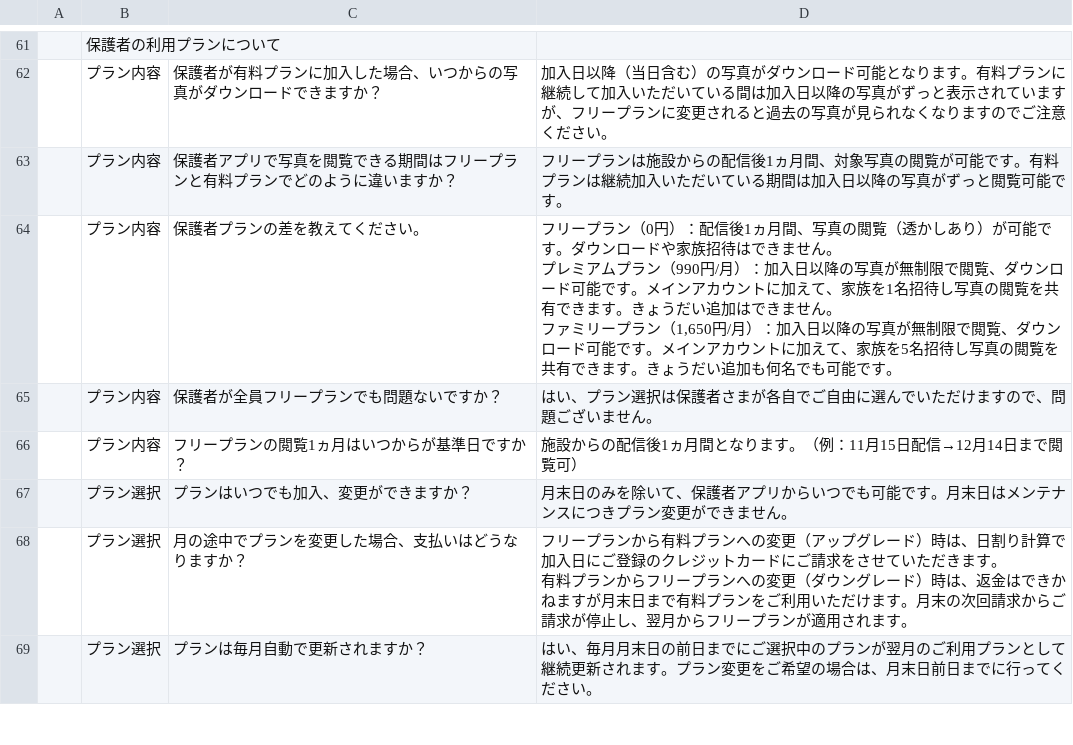
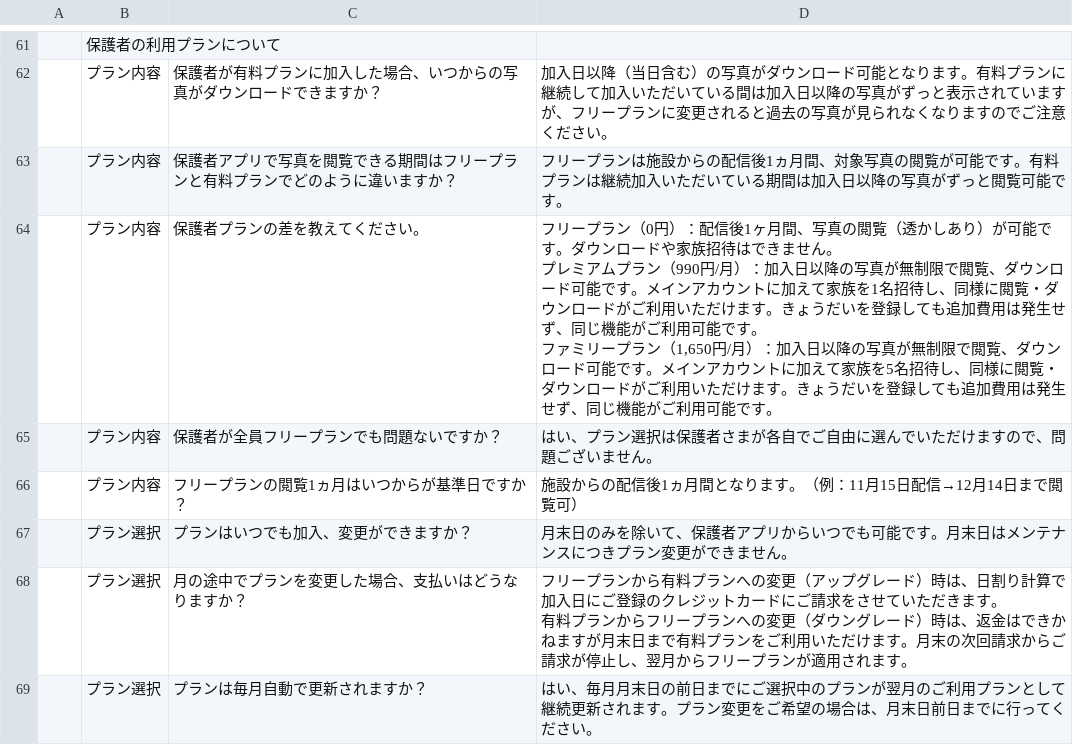
Before and after one commit to kirirom-digital/irodoki_support_content, a CSV file: faq.csv, drawn as a sheet; only a part is shown, gaps mark what is left out.

```diff
--- a/faq.csv
+++ b/faq.csv
@@ -89,5 +89,5 @@
 ,プラン内容,保護者アプリで写真を閲覧できる期間はフリープランと有料プランでどのように違いますか？,フリープランは施設からの配信後1ヵ月間、対象写真の閲覧が可能です。有料プランは継続加入いただいている期間は加入日以降の写真がずっと閲覧可能です。
-,プラン内容,保護者プランの差を教えてください。,"フリープラン（0円）：配信後1ヵ月間、写真の閲覧（透かしあり）が可能です。ダウンロードや家族招待はできません。
-プレミアムプラン（990円/月）：加入日以降の写真が無制限で閲覧、ダウンロード可能です。メインアカウントに加えて、家族を1名招待し写真の閲覧を共有できます。きょうだい追加はできません。
-ファミリープラン（1,650円/月）：加入日以降の写真が無制限で閲覧、ダウンロード可能です。メインアカウントに加えて、家族を5名招待し写真の閲覧を共有できます。きょうだい追加も何名でも可能です。"
+,プラン内容,保護者プランの差を教えてください。,"フリープラン（0円）：配信後1ヶ月間、写真の閲覧（透かしあり）が可能です。ダウンロードや家族招待はできません。
+プレミアムプラン（990円/月）：加入日以降の写真が無制限で閲覧、ダウンロード可能です。メインアカウントに加えて家族を1名招待し、同様に閲覧・ダウンロードがご利用いただけます。きょうだいを登録しても追加費用は発生せず、同じ機能がご利用可能です。
+ファミリープラン（1,650円/月）：加入日以降の写真が無制限で閲覧、ダウンロード可能です。メインアカウントに加えて家族を5名招待し、同様に閲覧・ダウンロードがご利用いただけます。きょうだいを登録しても追加費用は発生せず、同じ機能がご利用可能です。"
 ,プラン内容,保護者が全員フリープランでも問題ないですか？,はい、プラン選択は保護者さまが各自でご自由に選んでいただけますので、問題ございません。
```
Also changed, not shown: 1 other file.
